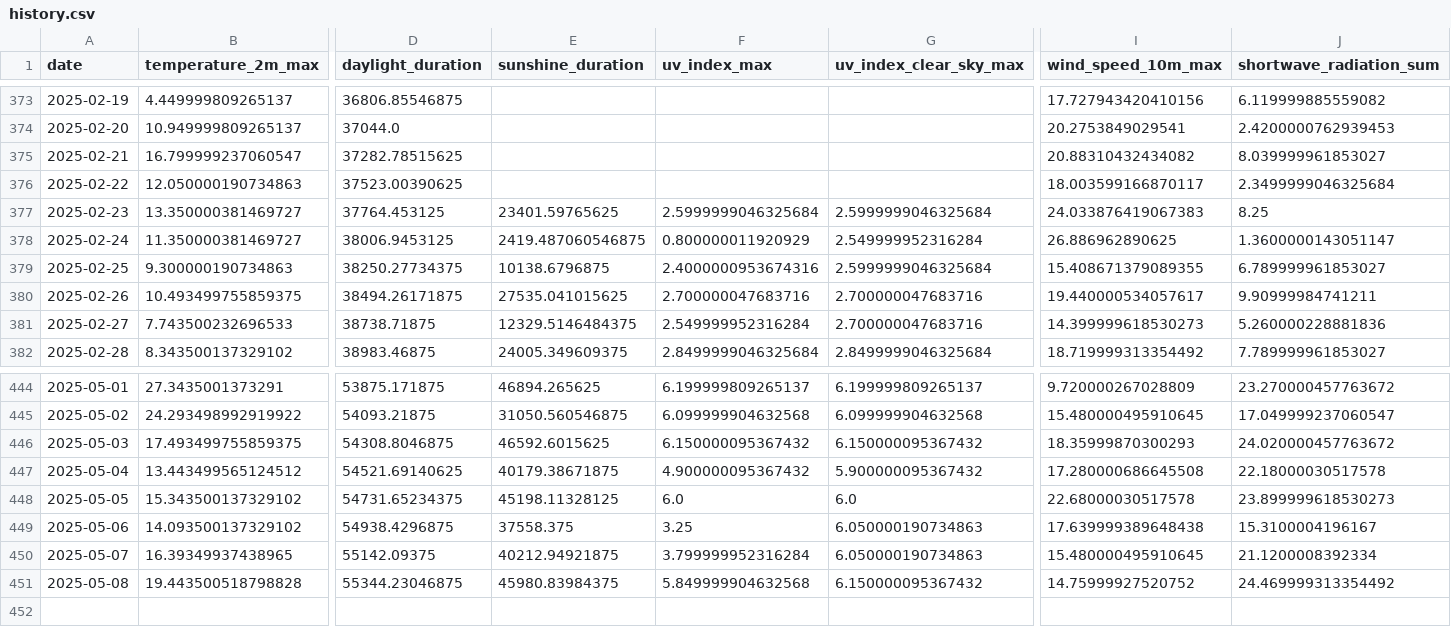
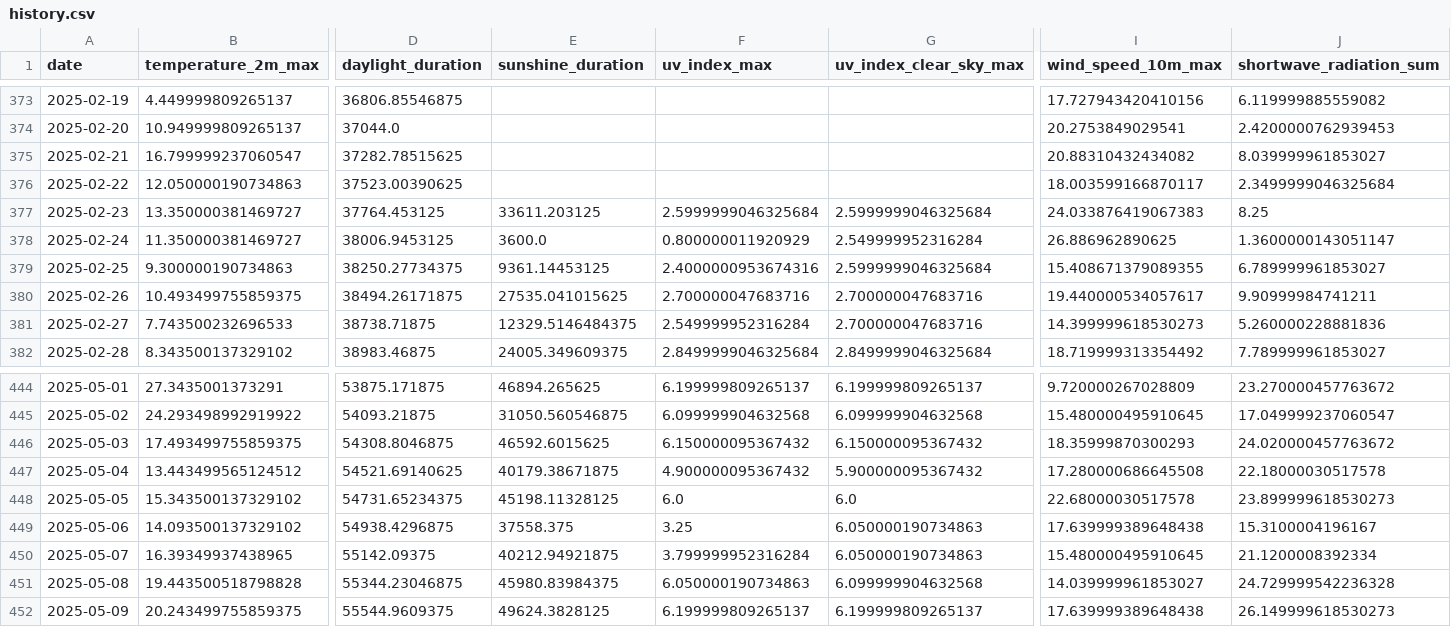
Before and after one commit to koaning/solah, a CSV file: data/history.csv, drawn as a sheet; only a part is shown, gaps mark what is left out; rows hold the shown columns only; the diff names each change by its address in the sheet, - before the commit and + after, or states it on an @@ line.

```diff
--- a/data/history.csv
+++ b/data/history.csv
-E377 (sunshine_duration): 23401.59765625
+E377 (sunshine_duration): 33611.203125
-E378 (sunshine_duration): 2419.487060546875
+E378 (sunshine_duration): 3600.0
-E379 (sunshine_duration): 10138.6796875
+E379 (sunshine_duration): 9361.14453125
-F451 (uv_index_max): 5.849999904632568
+F451 (uv_index_max): 6.050000190734863
-G451 (uv_index_clear_sky_max): 6.150000095367432
+G451 (uv_index_clear_sky_max): 6.099999904632568
-I451 (wind_speed_10m_max): 14.75999927520752
+I451 (wind_speed_10m_max): 14.039999961853027
-J451 (shortwave_radiation_sum): 24.469999313354492
+J451 (shortwave_radiation_sum): 24.729999542236328
+row 452: 2025-05-09 | 20.243499755859375 | 55544.9609375 | 49624.3828125 | 6.199999809265137 | 6.199999809265137 | 17.639999389648438 | 26.149999618530273
```
Also changed, not shown: data/merged.csv.
